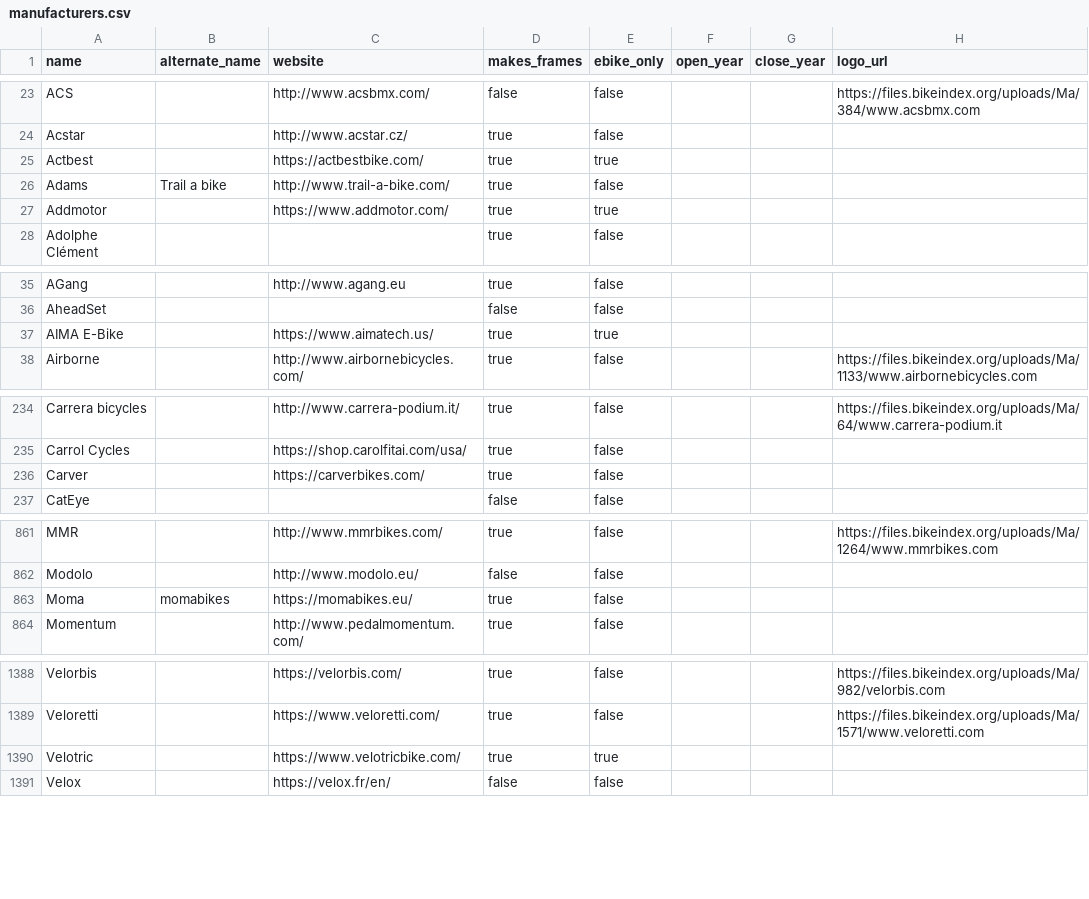
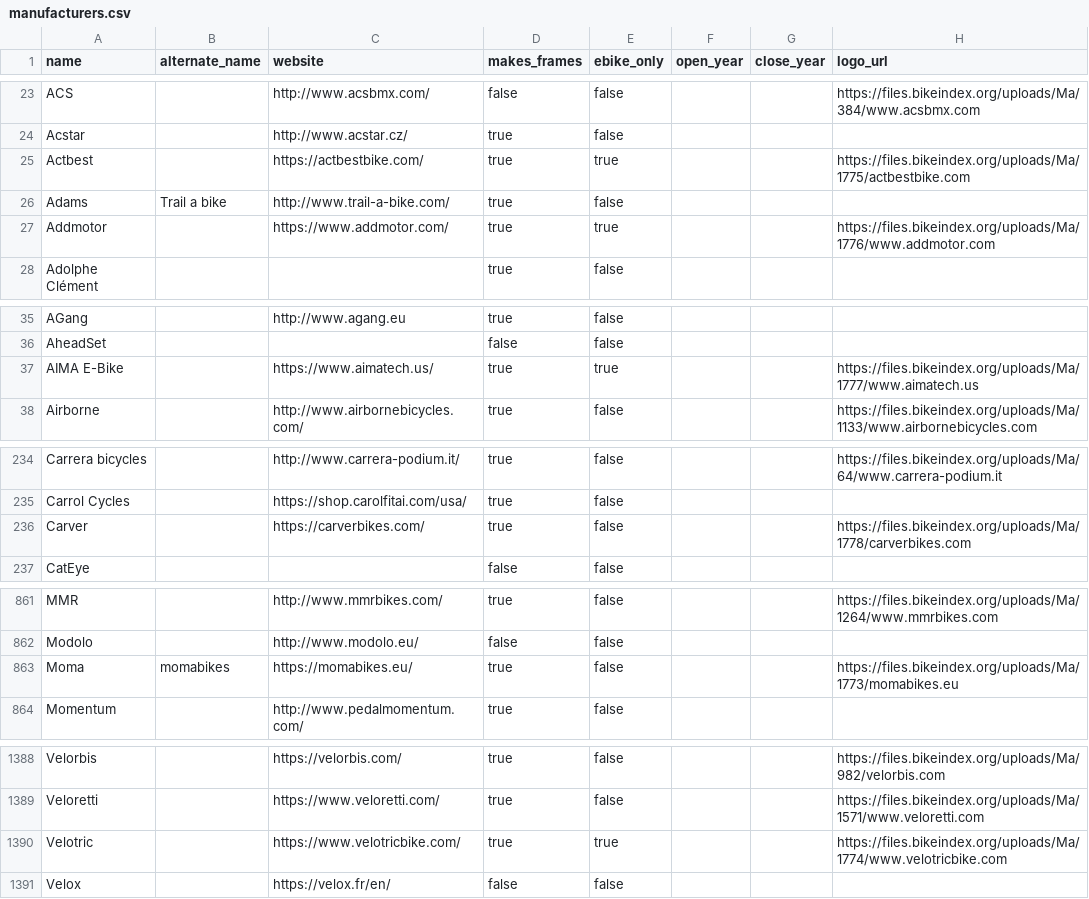
Before and after one commit to bikeindex/resources, a CSV file: manufacturers.csv, drawn as a sheet; only a part is shown, gaps mark what is left out; the diff covers the shown part only.

Commit message:
2025-4-23 updates

```diff
--- a/manufacturers.csv
+++ b/manufacturers.csv
@@ -24,5 +24,5 @@ ACS,,http://www.acsbmx.com/,false,false,,,https://files.bikeindex.org/uploads/Ma
 Acstar,,http://www.acstar.cz/,true,false,,,
-Actbest,,https://actbestbike.com/,true,true,,,
+Actbest,,https://actbestbike.com/,true,true,,,https://files.bikeindex.org/uploads/Ma/1775/actbestbike.com
 Adams,Trail a bike,http://www.trail-a-bike.com/,true,false,,,
-Addmotor,,https://www.addmotor.com/,true,true,,,
+Addmotor,,https://www.addmotor.com/,true,true,,,https://files.bikeindex.org/uploads/Ma/1776/www.addmotor.com
 Adolphe Clément,,,true,false,,,
@@ -36,3 +36,3 @@ AGang,,http://www.agang.eu,true,false,,,
 AheadSet,,,false,false,,,
-AIMA E-Bike,,https://www.aimatech.us/,true,true,,,
+AIMA E-Bike,,https://www.aimatech.us/,true,true,,,https://files.bikeindex.org/uploads/Ma/1777/www.aimatech.us
 Airborne,,http://www.airbornebicycles.com/,true,false,,,https://files.bikeindex.org/uploads/Ma/1133/www.airbornebicycles.com
@@ -235,3 +235,3 @@ Carrera bicycles,,http://www.carrera-podium.it/,true,false,,,https://files.bikei
 Carrol Cycles,,https://shop.carolfitai.com/usa/,true,false,,,
-Carver,,https://carverbikes.com/,true,false,,,
+Carver,,https://carverbikes.com/,true,false,,,https://files.bikeindex.org/uploads/Ma/1778/carverbikes.com
 CatEye,,,false,false,,,
@@ -862,3 +862,3 @@ MMR,,http://www.mmrbikes.com/,true,false,,,https://files.bikeindex.org/uploads/M
 Modolo,,http://www.modolo.eu/,false,false,,,
-Moma,momabikes,https://momabikes.eu/,true,false,,,
+Moma,momabikes,https://momabikes.eu/,true,false,,,https://files.bikeindex.org/uploads/Ma/1773/momabikes.eu
 Momentum,,http://www.pedalmomentum.com/,true,false,,,
@@ -1389,3 +1389,3 @@ Velorbis,,https://velorbis.com/,true,false,,,https://files.bikeindex.org/uploads
 Veloretti,,https://www.veloretti.com/,true,false,,,https://files.bikeindex.org/uploads/Ma/1571/www.veloretti.com
-Velotric,,https://www.velotricbike.com/,true,true,,,
+Velotric,,https://www.velotricbike.com/,true,true,,,https://files.bikeindex.org/uploads/Ma/1774/www.velotricbike.com
 Velox,,https://velox.fr/en/,false,false,,,
```
Also changed, not shown: 1 edited cell elsewhere in this file.
